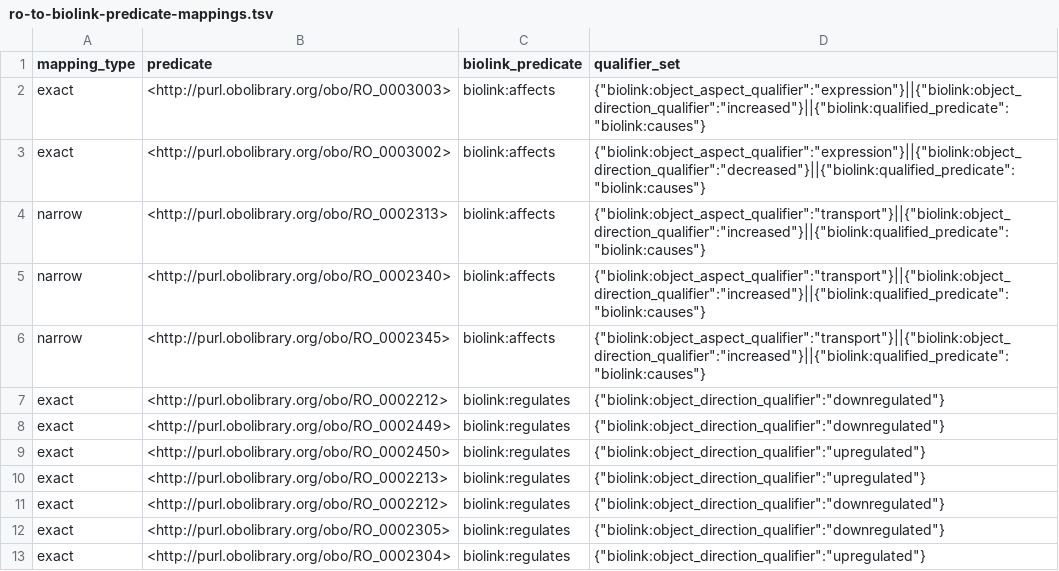
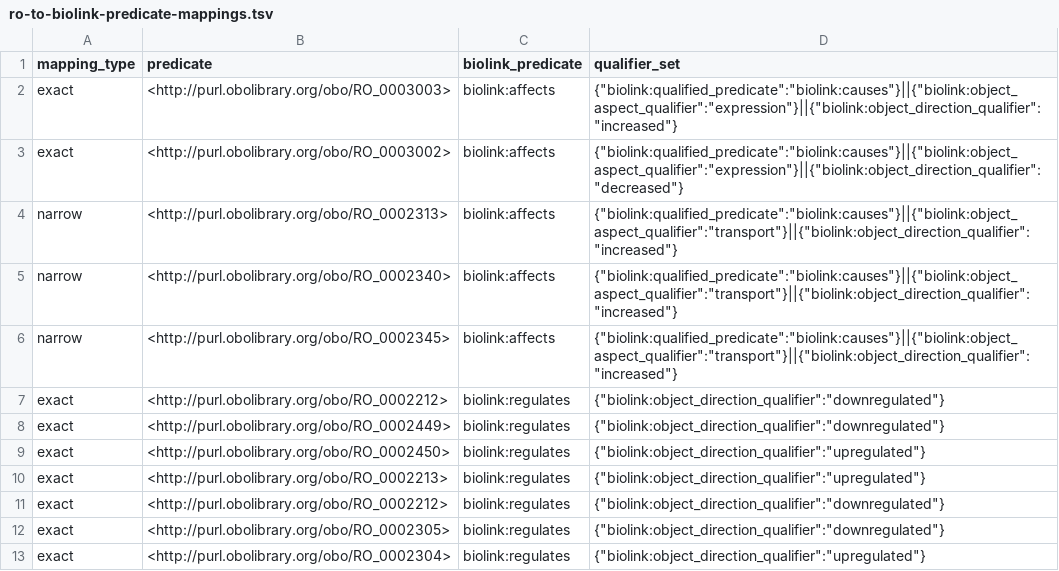
Before and after one commit to ExposuresProvider/cam-pipeline, a TSV file: ro-to-biolink-predicate-mappings.tsv, drawn as a sheet.

```diff
--- a/ro-to-biolink-predicate-mappings.tsv
+++ b/ro-to-biolink-predicate-mappings.tsv
@@ -1,7 +1,7 @@
 mapping_type	predicate	biolink_predicate	qualifier_set
-exact	<http://purl.obolibrary.org/obo/RO_0003003>	biolink:affects	{"biolink:object_aspect_qualifier":"expression"}||{"biolink:object_direction_qualifier":"increased"}||{"biolink:qualified_predicate":"biolink:causes"}
-exact	<http://purl.obolibrary.org/obo/RO_0003002>	biolink:affects	{"biolink:object_aspect_qualifier":"expression"}||{"biolink:object_direction_qualifier":"decreased"}||{"biolink:qualified_predicate":"biolink:causes"}
-narrow	<http://purl.obolibrary.org/obo/RO_0002313>	biolink:affects	{"biolink:object_aspect_qualifier":"transport"}||{"biolink:object_direction_qualifier":"increased"}||{"biolink:qualified_predicate":"biolink:causes"}
-narrow	<http://purl.obolibrary.org/obo/RO_0002340>	biolink:affects	{"biolink:object_aspect_qualifier":"transport"}||{"biolink:object_direction_qualifier":"increased"}||{"biolink:qualified_predicate":"biolink:causes"}
-narrow	<http://purl.obolibrary.org/obo/RO_0002345>	biolink:affects	{"biolink:object_aspect_qualifier":"transport"}||{"biolink:object_direction_qualifier":"increased"}||{"biolink:qualified_predicate":"biolink:causes"}
+exact	<http://purl.obolibrary.org/obo/RO_0003003>	biolink:affects	{"biolink:qualified_predicate":"biolink:causes"}||{"biolink:object_aspect_qualifier":"expression"}||{"biolink:object_direction_qualifier":"increased"}
+exact	<http://purl.obolibrary.org/obo/RO_0003002>	biolink:affects	{"biolink:qualified_predicate":"biolink:causes"}||{"biolink:object_aspect_qualifier":"expression"}||{"biolink:object_direction_qualifier":"decreased"}
+narrow	<http://purl.obolibrary.org/obo/RO_0002313>	biolink:affects	{"biolink:qualified_predicate":"biolink:causes"}||{"biolink:object_aspect_qualifier":"transport"}||{"biolink:object_direction_qualifier":"increased"}
+narrow	<http://purl.obolibrary.org/obo/RO_0002340>	biolink:affects	{"biolink:qualified_predicate":"biolink:causes"}||{"biolink:object_aspect_qualifier":"transport"}||{"biolink:object_direction_qualifier":"increased"}
+narrow	<http://purl.obolibrary.org/obo/RO_0002345>	biolink:affects	{"biolink:qualified_predicate":"biolink:causes"}||{"biolink:object_aspect_qualifier":"transport"}||{"biolink:object_direction_qualifier":"increased"}
 exact	<http://purl.obolibrary.org/obo/RO_0002212>	biolink:regulates	{"biolink:object_direction_qualifier":"downregulated"}
```
Also changed, not shown: 1 other file.
